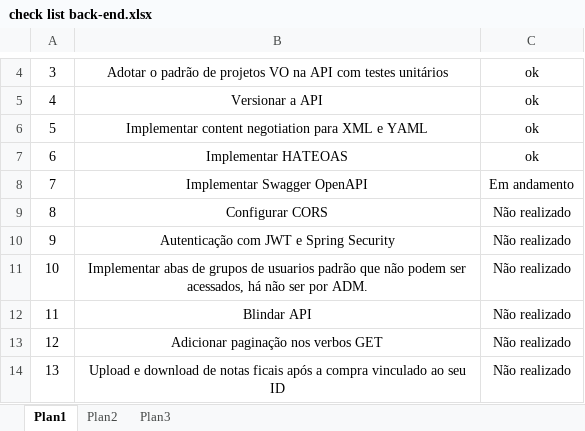
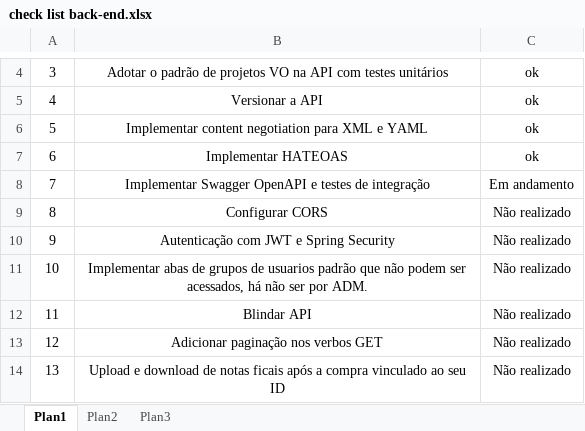
Before and after one commit to maxueljunior/rest-pdv-padaria, an Excel workbook: check list back-end.xlsx, sheet Plan1, drawn as a sheet; only a part is shown, gaps mark what is left out; values as stored, in another font and other column widths than the file's, no borders; conditional formats not drawn; the diff names each change by its address in the sheet, - before the commit and + after, or states it on an @@ line.

Commit message:
Finalizado a implementação do Swagger da OpenAPI e iniciado os testes de integração

```diff
--- a/check list back-end.xlsx (sheet Plan1)
+++ b/check list back-end.xlsx (sheet Plan1)
-B8: Implementar Swagger OpenAPI
+B8: Implementar Swagger OpenAPI e testes de integração
```
Also changed, not shown: 7 other files.
